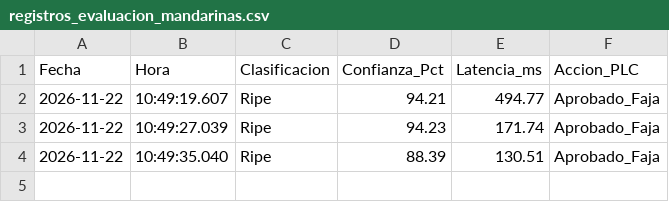
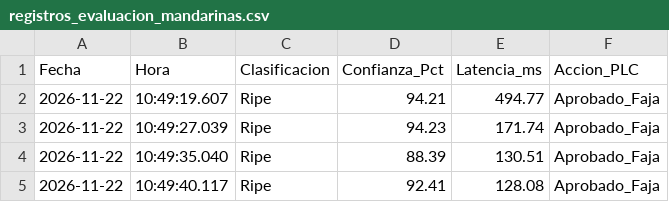
Before and after one commit to LeoanrdoT/dashboard-ttfruits, a CSV file: registros_evaluacion_mandarinas.csv, drawn as a sheet; the diff names each change by its address in the sheet, - before the commit and + after, or states it on an @@ line.

```diff
--- a/registros_evaluacion_mandarinas.csv
+++ b/registros_evaluacion_mandarinas.csv
+row 5: 2026-11-22 | 10:49:40.117 | Ripe | 92.41 | 128.08 | Aprobado_Faja
```
